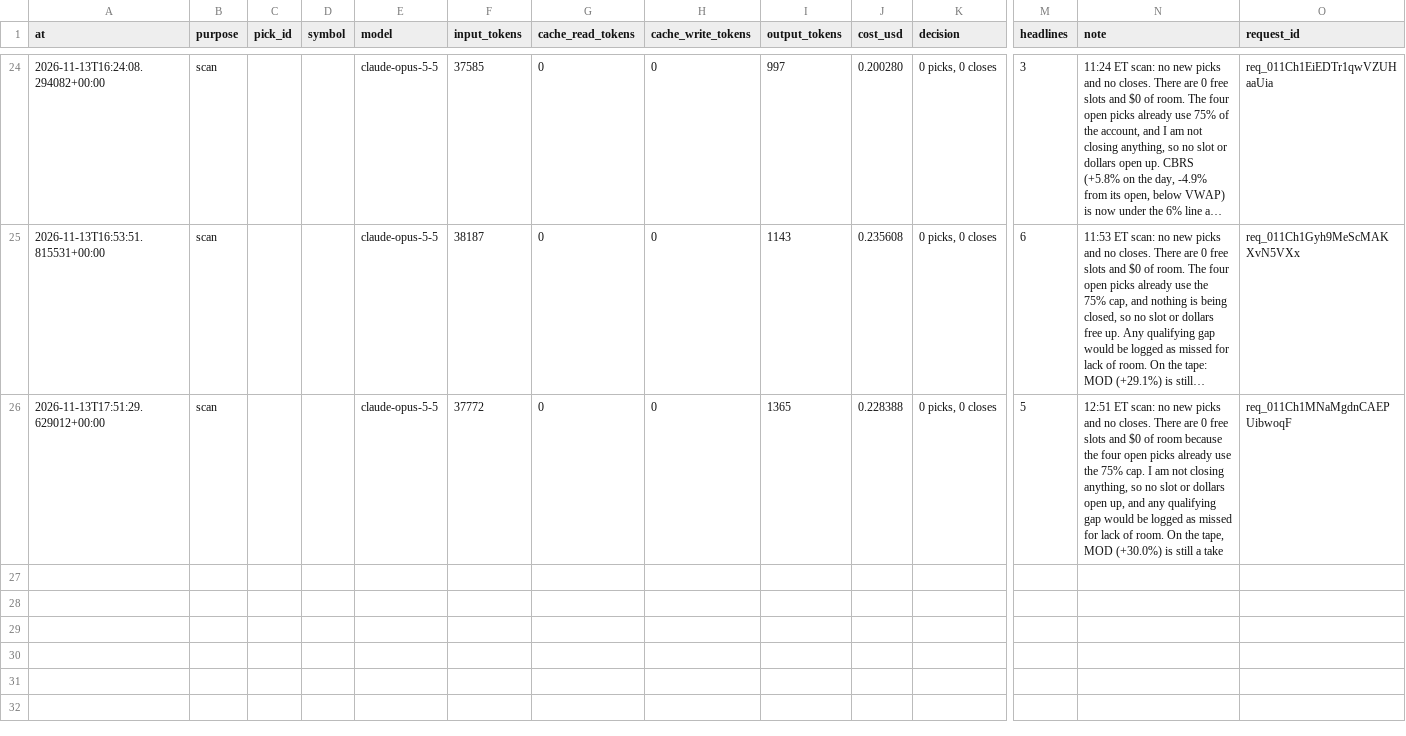
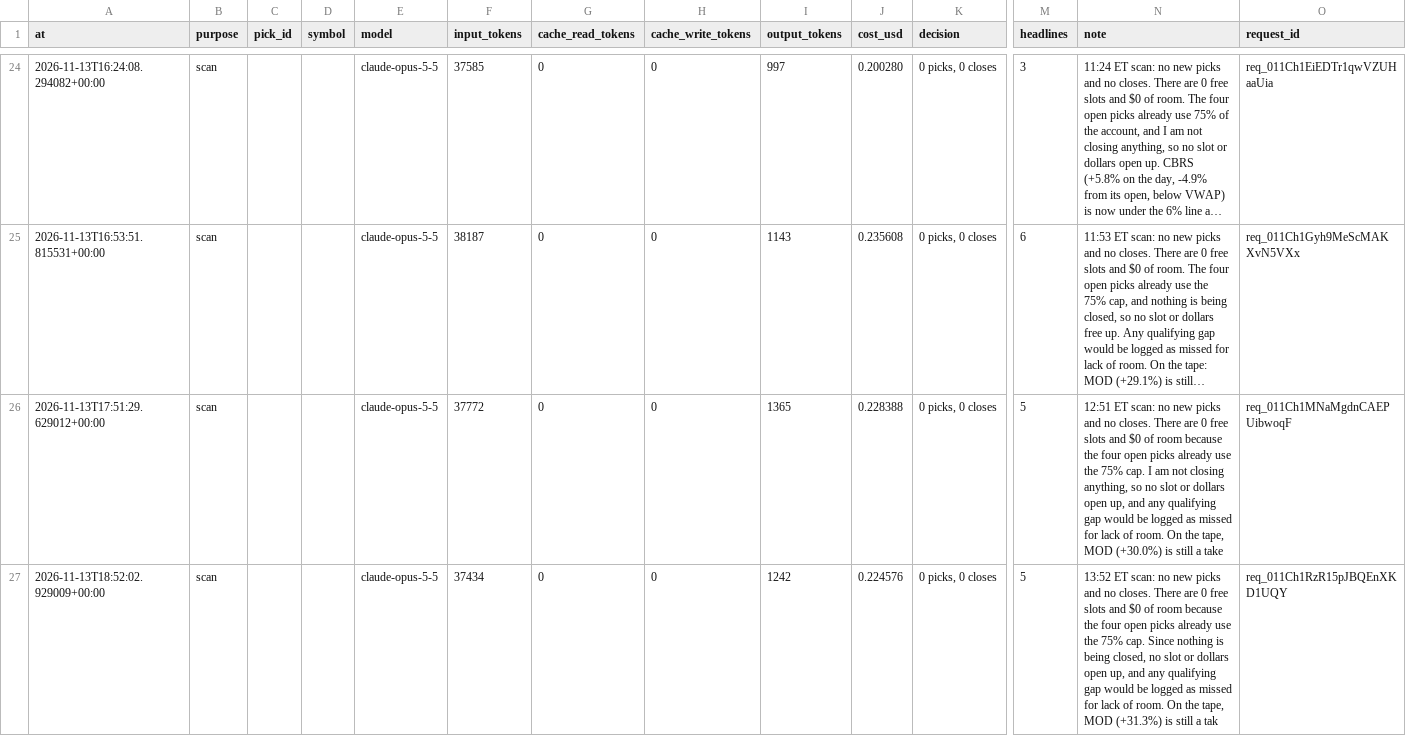
Before and after one commit to samjayf26-prog/investor-bot, a CSV file: ledger/claude_calls.csv, drawn as a sheet; only a part is shown, gaps mark what is left out; long unchanged cells end in …; rows hold the shown columns only; the diff names each change by its address in the sheet, - before the commit and + after, or states it on an @@ line.

Commit message:
scan 2026-11-13T18:52Z

```diff
--- a/ledger/claude_calls.csv
+++ b/ledger/claude_calls.csv
+row 27: 2026-11-13T18:52:02.929009+00:00 | scan |  |  | claude-opus-5-5 | 37434 | 0 | 0 | 1242 | 0.224576 | 0 picks, 0 closes | 5 | 13:52 ET scan: no new picks and no closes. There are 0 free slots and $0 of room because the four open picks already use the 75% cap. Since nothing is being closed, no slot or dollars open up, and any qualifying gap would be logged as missed for lack of room. On the tape, MOD (+31.3%) is still a tak | req_011Ch1RzR15pJBQEnXKD1UQY
```
Also changed, not shown: 1 other file.
